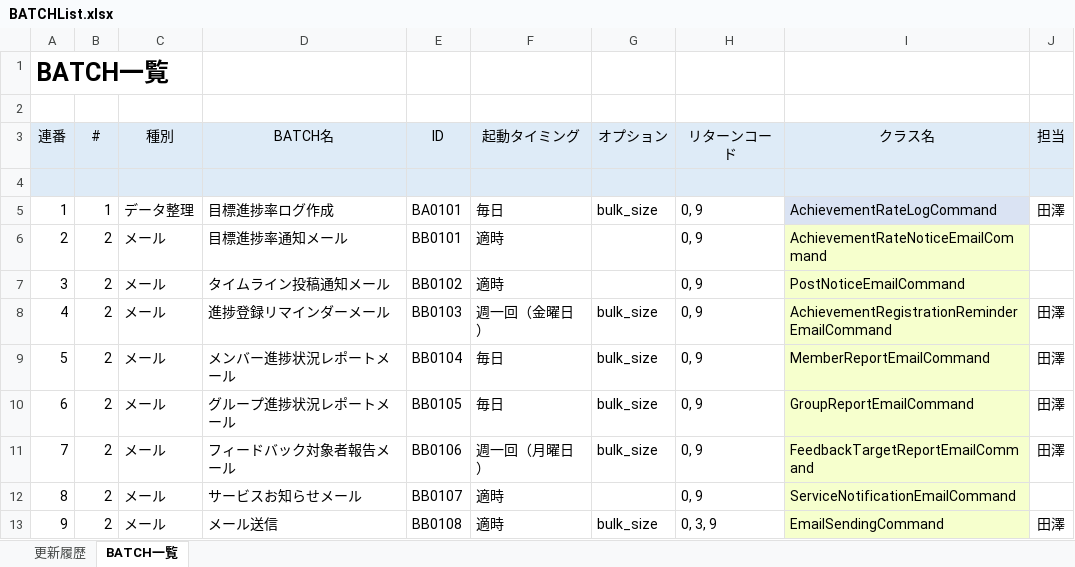
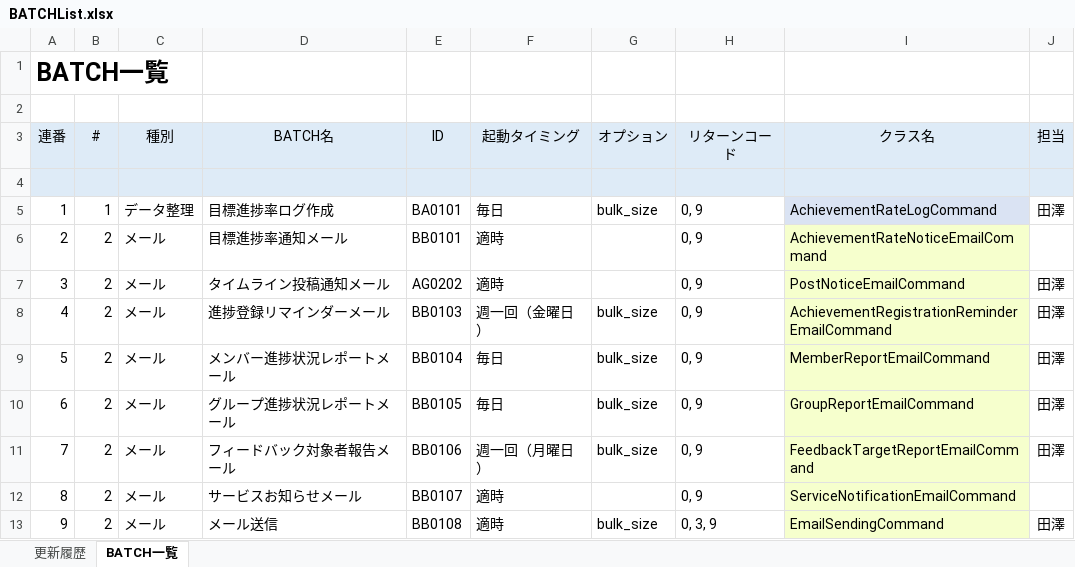
Before and after one commit to naoharu-tazawa/skrum, an Excel workbook: skrum_docs/02_SpecificationDocs/BATCHList.xlsx, sheet BATCH一覧, drawn as a sheet; values as stored, in another font and other column widths than the file's, no borders; the diff names each change by its address in the sheet, - before the commit and + after, or states it on an @@ line.

```diff
--- a/skrum_docs/02_SpecificationDocs/BATCHList.xlsx (sheet BATCH一覧)
+++ b/skrum_docs/02_SpecificationDocs/BATCHList.xlsx (sheet BATCH一覧)
-E7 (ID): BB0102
+E7 (ID): AG0202
-J7 (担当): (empty)
+J7 (担当): 田澤
```
Also changed, not shown: skrum_docs/02_SpecificationDocs/APIList.xlsx, skrum_docs/02_SpecificationDocs/RequirementDefinition.xlsx, 5 other files.
